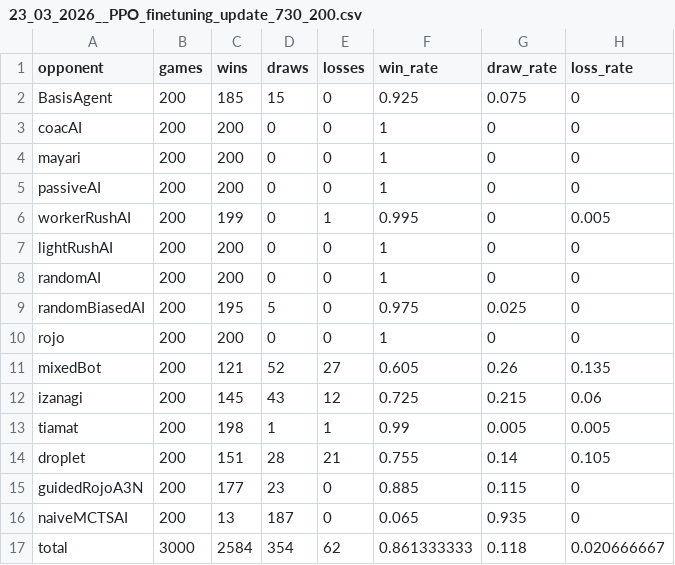
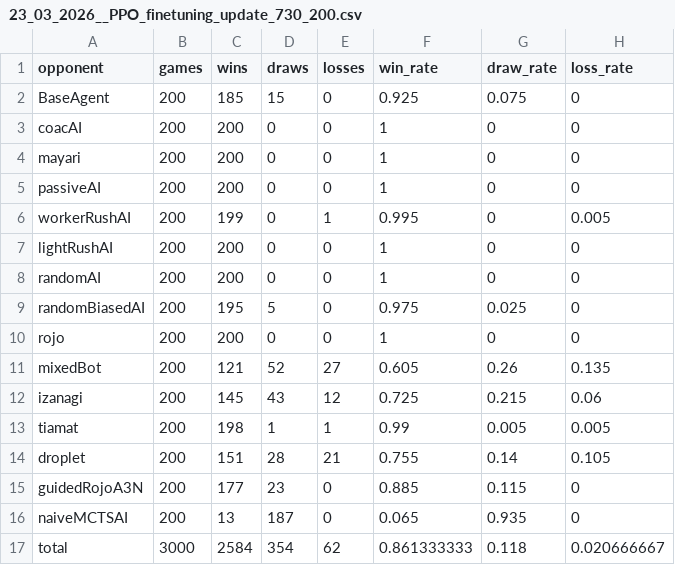
Before and after one commit to N-Gl/MicortsRTS-league-training, a CSV file: Basis_Thesis/Game_Playing_Agents_MicroRTS/images/23_03_2026__PPO_finetuning_update_730_200.csv, drawn as a sheet.

```diff
--- a/Basis_Thesis/Game_Playing_Agents_MicroRTS/images/23_03_2026__PPO_finetuning_update_730_200.csv
+++ b/Basis_Thesis/Game_Playing_Agents_MicroRTS/images/23_03_2026__PPO_finetuning_update_730_200.csv
@@ -1,3 +1,3 @@
 opponent,games,wins,draws,losses,win_rate,draw_rate,loss_rate
-BasisAgent,200,185,15,0,0.925,0.075,0
+BaseAgent,200,185,15,0,0.925,0.075,0
 coacAI,200,200,0,0,1,0,0
```
Also changed, not shown: 14 other files.
